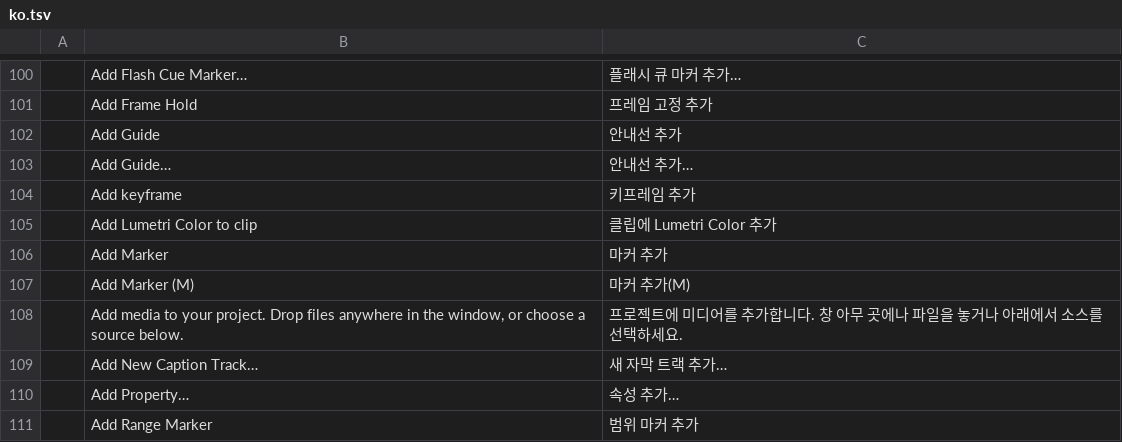
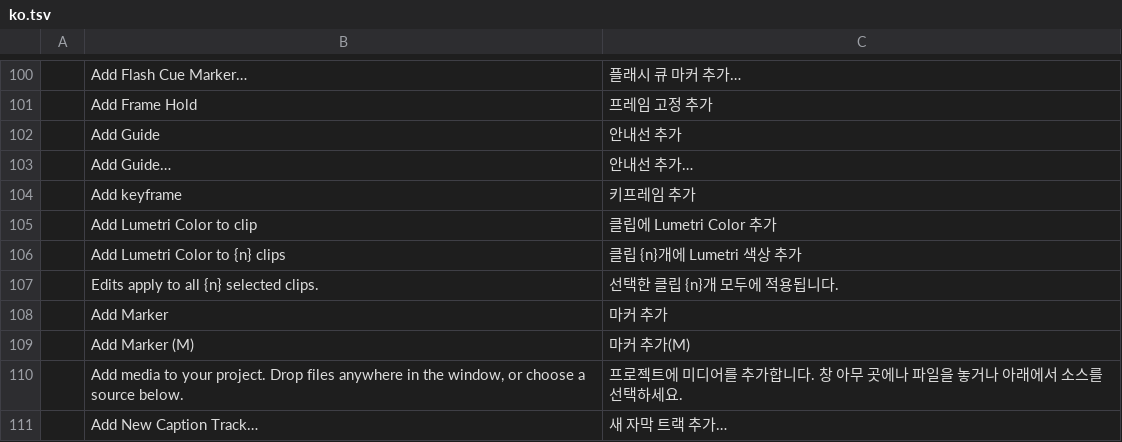
Before and after one commit to mcalapurge/filmcraft, a TSV file: crates/ui-egui/src/i18n/ko.tsv, drawn as a sheet; only a part is shown, gaps mark what is left out; the shorter side is filled out with more unchanged rows.

```diff
--- a/crates/ui-egui/src/i18n/ko.tsv
+++ b/crates/ui-egui/src/i18n/ko.tsv
@@ -105,2 +105,4 @@
 	Add Lumetri Color to clip	클립에 Lumetri Color 추가
+	Add Lumetri Color to {n} clips	클립 {n}개에 Lumetri 색상 추가
+	Edits apply to all {n} selected clips.	선택한 클립 {n}개 모두에 적용됩니다.
 	Add Marker	마커 추가
```
Also changed, not shown: crates/ui-egui/src/i18n/de.tsv, crates/ui-egui/src/i18n/fr.tsv, 16 other files.
